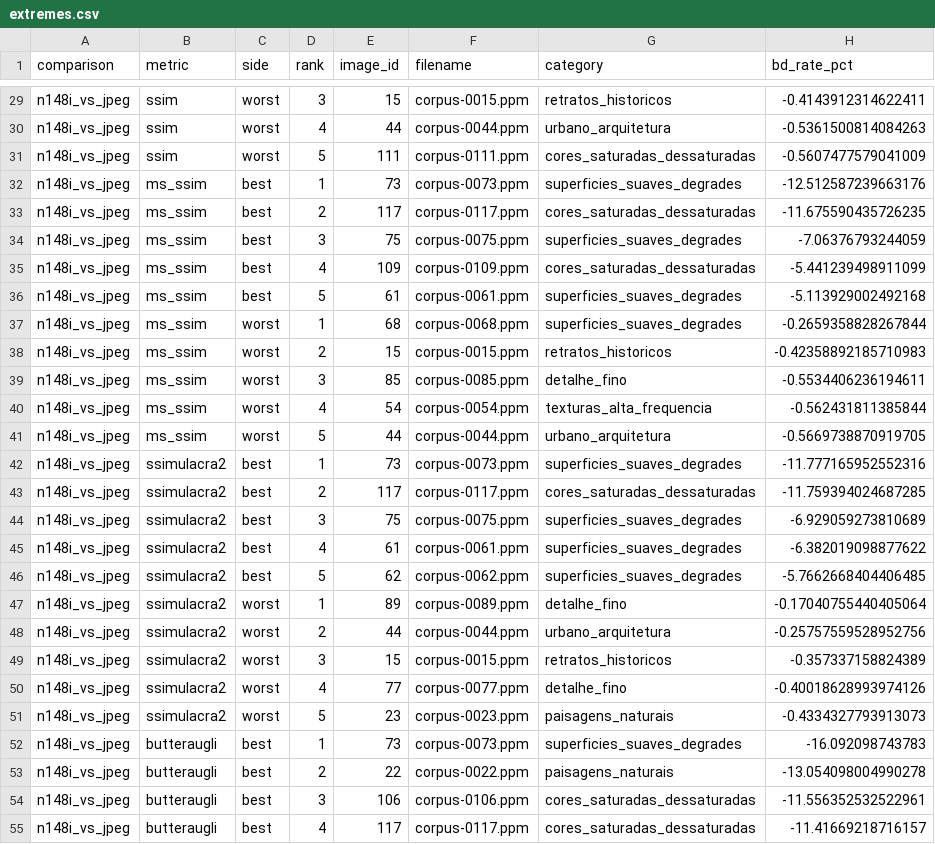
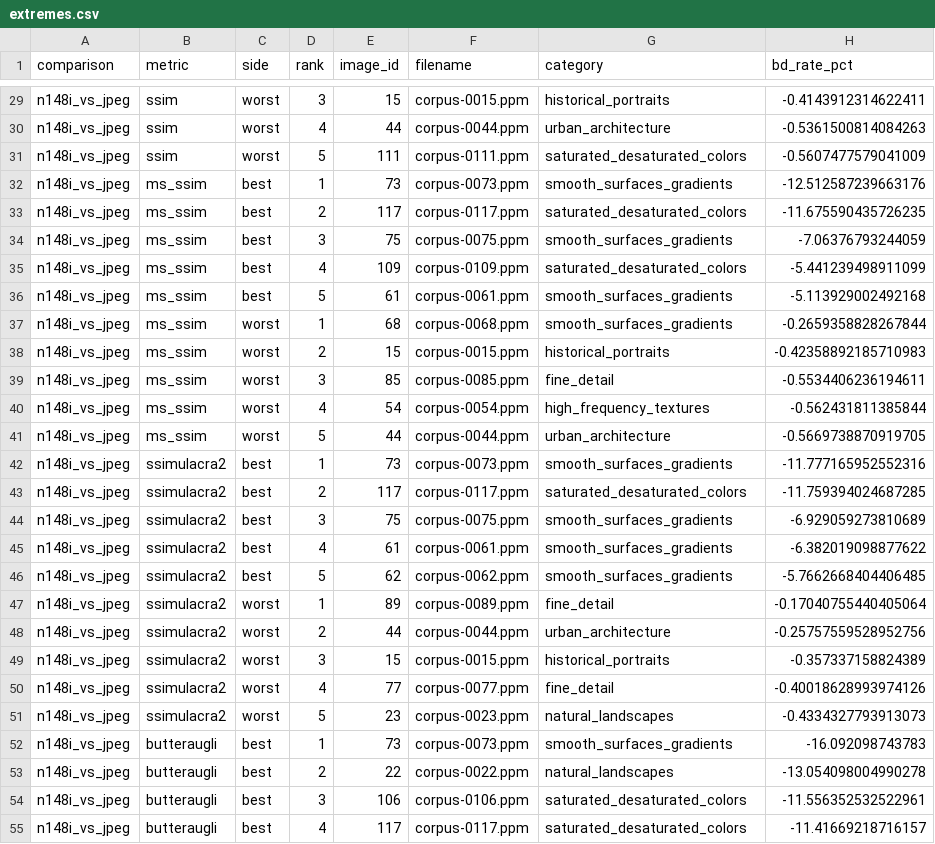
Before and after one commit to micilini/n148, a CSV file: benchmarks/analysis/extremes.csv, drawn as a sheet; only a part is shown, gaps mark what is left out; the diff covers the shown part only; the diff names each change by its address in the sheet, - before the commit and + after, or states it on an @@ line.

```diff
--- a/benchmarks/analysis/extremes.csv
+++ b/benchmarks/analysis/extremes.csv
-G29 (category): retratos_historicos
+G29 (category): historical_portraits
-G30 (category): urbano_arquitetura
+G30 (category): urban_architecture
-G31 (category): cores_saturadas_dessaturadas
+G31 (category): saturated_desaturated_colors
-G32 (category): superficies_suaves_degrades
+G32 (category): smooth_surfaces_gradients
-G33 (category): cores_saturadas_dessaturadas
+G33 (category): saturated_desaturated_colors
-G34 (category): superficies_suaves_degrades
+G34 (category): smooth_surfaces_gradients
-G35 (category): cores_saturadas_dessaturadas
+G35 (category): saturated_desaturated_colors
-G36:G37 (category): superficies_suaves_degrades
+G36:G37 (category): smooth_surfaces_gradients
-G38 (category): retratos_historicos
+G38 (category): historical_portraits
-G39 (category): detalhe_fino
+G39 (category): fine_detail
-G40 (category): texturas_alta_frequencia
+G40 (category): high_frequency_textures
-G41 (category): urbano_arquitetura
+G41 (category): urban_architecture
-G42 (category): superficies_suaves_degrades
+G42 (category): smooth_surfaces_gradients
-G43 (category): cores_saturadas_dessaturadas
+G43 (category): saturated_desaturated_colors
-G44:G46 (category): superficies_suaves_degrades
+G44:G46 (category): smooth_surfaces_gradients
-G47 (category): detalhe_fino
+G47 (category): fine_detail
-G48 (category): urbano_arquitetura
+G48 (category): urban_architecture
-G49 (category): retratos_historicos
+G49 (category): historical_portraits
-G50 (category): detalhe_fino
+G50 (category): fine_detail
-G51 (category): paisagens_naturais
+G51 (category): natural_landscapes
-G52 (category): superficies_suaves_degrades
+G52 (category): smooth_surfaces_gradients
-G53 (category): paisagens_naturais
+G53 (category): natural_landscapes
-G54:G55 (category): cores_saturadas_dessaturadas
+G54:G55 (category): saturated_desaturated_colors
```
Also changed, not shown: 153 edited cells elsewhere in this file, benchmarks/analysis/bd-rate-per-image.csv, benchmarks/analysis/category-summary.csv, 30 other files.
